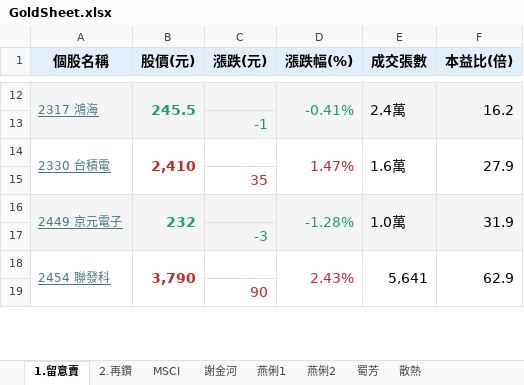
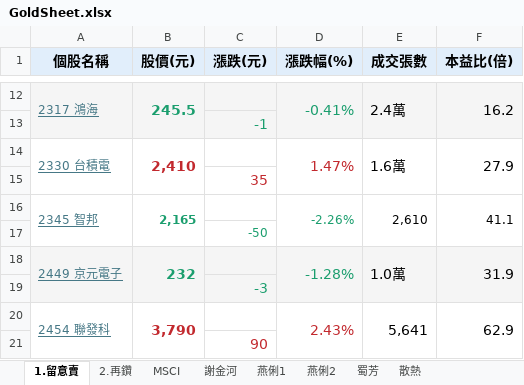
Before and after one commit to ONicole0101/Gold, an Excel workbook: Allcsv/GoldSheet.xlsx, sheet 1.留意賣, drawn as a sheet; only a part is shown, gaps mark what is left out; values as stored, in another font and other column widths than the file's, no borders; charts and pictures not drawn; the diff names each change by its address in the sheet, - before the commit and + after, or states it on an @@ line.

Commit message:
U_25.1239

```diff
--- a/Allcsv/GoldSheet.xlsx (sheet 1.留意賣)
+++ b/Allcsv/GoldSheet.xlsx (sheet 1.留意賣)
+row 16: 2345 智邦 | 2,165 |  | -2.26% | 2,610 | 41.1
+row 17:  |  | -50
```
Also changed, not shown: charts or pictures.
